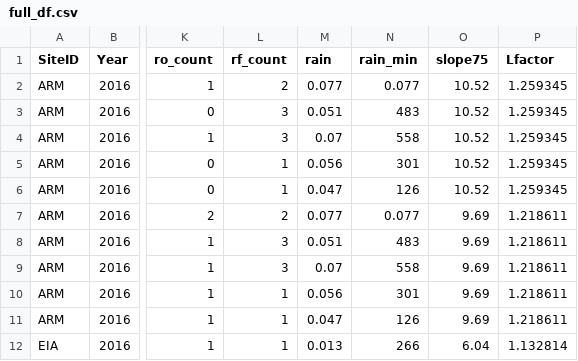
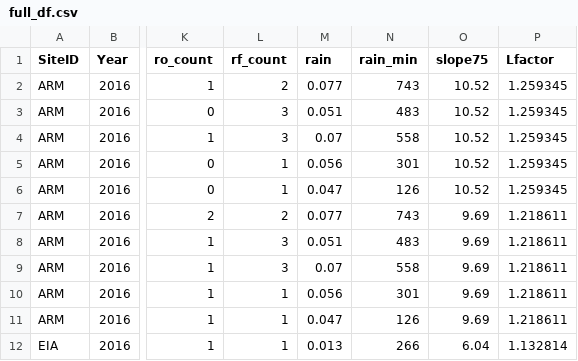
Before and after one commit to jnel41/flume_analysis, a CSV file: data/tidy/full_df.csv, drawn as a sheet; only a part is shown, gaps mark what is left out; the diff names each change by its address in the sheet, - before the commit and + after, or states it on an @@ line.

Commit message:
fixing up figures for updated data chapter.

```diff
--- a/data/tidy/full_df.csv
+++ b/data/tidy/full_df.csv
-N2 (rain_min): 0.077
+N2 (rain_min): 743
-N7 (rain_min): 0.077
+N7 (rain_min): 743
```
Also changed, not shown: 15 other files.
